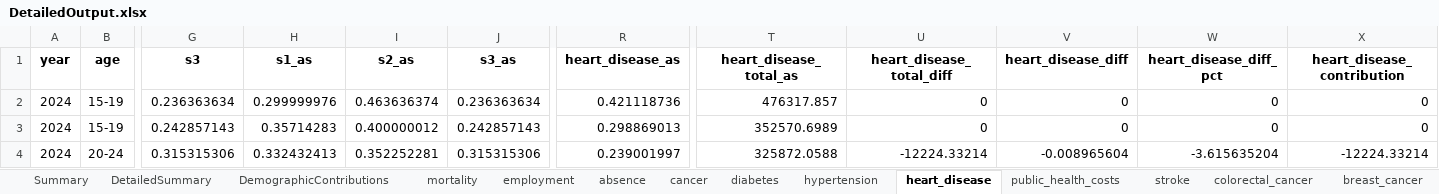
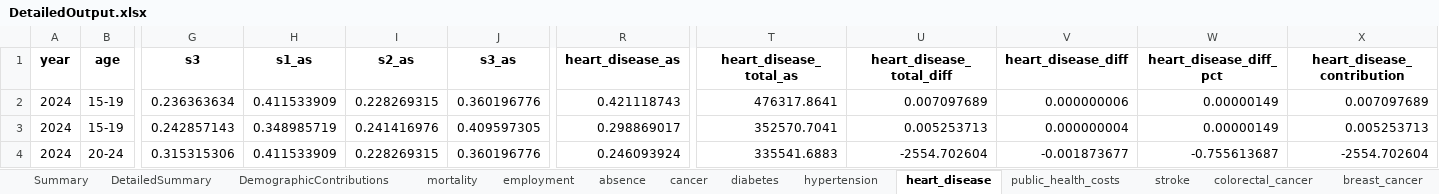
Before and after one commit to MateuszKrzakalaIBS/simulation2, an Excel workbook: DetailedOutput.xlsx, sheet heart_disease, drawn as a sheet; only a part is shown, gaps mark what is left out; values as stored, in another font and other column widths than the file's, no borders; the diff covers the shown part only; the diff names each change by its address in the sheet, - before the commit and + after, or states it on an @@ line.

```diff
--- a/DetailedOutput.xlsx (sheet heart_disease)
+++ b/DetailedOutput.xlsx (sheet heart_disease)
-H2 (s1_as): 0.299999976
+H2 (s1_as): 0.411533909
-I2 (s2_as): 0.463636374
+I2 (s2_as): 0.228269315
-J2 (s3_as): 0.236363634
+J2 (s3_as): 0.360196776
-R2 (heart_disease_as): 0.421118736
+R2 (heart_disease_as): 0.421118743
-T2 (heart_disease_total_as): 476317.857
+T2 (heart_disease_total_as): 476317.8641
-U2 (heart_disease_total_diff): 0
+U2 (heart_disease_total_diff): 0.007097689
-V2 (heart_disease_diff): 0
+V2 (heart_disease_diff): 0.000000006
-W2:W3 (heart_disease_diff_pct): 0
+W2:W3 (heart_disease_diff_pct): 0.00000149
-X2 (heart_disease_contribution): 0
+X2 (heart_disease_contribution): 0.007097689
-H3 (s1_as): 0.35714283
+H3 (s1_as): 0.348985719
-I3 (s2_as): 0.400000012
+I3 (s2_as): 0.241416976
-J3 (s3_as): 0.242857143
+J3 (s3_as): 0.409597305
-R3 (heart_disease_as): 0.298869013
+R3 (heart_disease_as): 0.298869017
-T3 (heart_disease_total_as): 352570.6989
+T3 (heart_disease_total_as): 352570.7041
-U3 (heart_disease_total_diff): 0
+U3 (heart_disease_total_diff): 0.005253713
-V3 (heart_disease_diff): 0
+V3 (heart_disease_diff): 0.000000004
-X3 (heart_disease_contribution): 0
+X3 (heart_disease_contribution): 0.005253713
-H4 (s1_as): 0.332432413
+H4 (s1_as): 0.411533909
-I4 (s2_as): 0.352252281
+I4 (s2_as): 0.228269315
-J4 (s3_as): 0.315315306
+J4 (s3_as): 0.360196776
-R4 (heart_disease_as): 0.239001997
+R4 (heart_disease_as): 0.246093924
-T4 (heart_disease_total_as): 325872.0588
+T4 (heart_disease_total_as): 335541.6883
-U4 (heart_disease_total_diff): -12224.33214
+U4 (heart_disease_total_diff): -2554.702604
-V4 (heart_disease_diff): -0.008965604
+V4 (heart_disease_diff): -0.001873677
-W4 (heart_disease_diff_pct): -3.615635204
+W4 (heart_disease_diff_pct): -0.755613687
-X4 (heart_disease_contribution): -12224.33214
+X4 (heart_disease_contribution): -2554.702604
```
Also changed, not shown: 225 edited cells elsewhere in this sheet, sheet cancer, sheet absence, sheet depression, sheet stroke, sheet anxiety, sheet colorectal_cancer, 10 more sheets, Output.xlsx, 1 other file.
